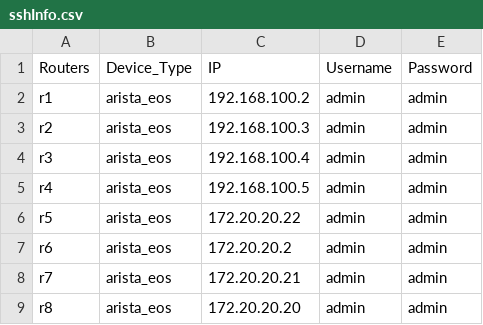
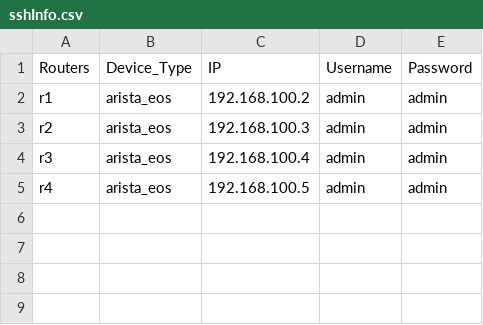
Before and after one commit to coflin/csci5840, a CSV file: scripts/sshInfo.csv, drawn as a sheet.

```diff
--- a/scripts/sshInfo.csv
+++ b/scripts/sshInfo.csv
@@ -5,5 +5 @@ r3,arista_eos,192.168.100.4,admin,admin
 r4,arista_eos,192.168.100.5,admin,admin
-r5,arista_eos,172.20.20.22,admin,admin
-r6,arista_eos,172.20.20.2,admin,admin
-r7,arista_eos,172.20.20.21,admin,admin
-r8,arista_eos,172.20.20.20,admin,admin
```
Also changed, not shown: 13 other files.
